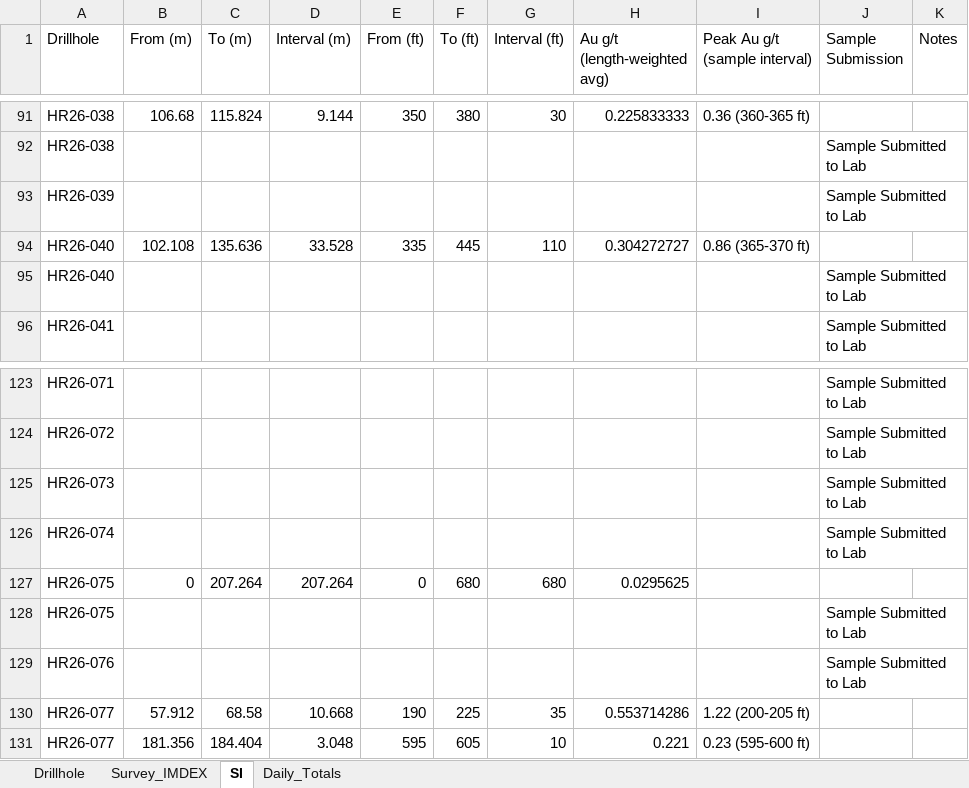
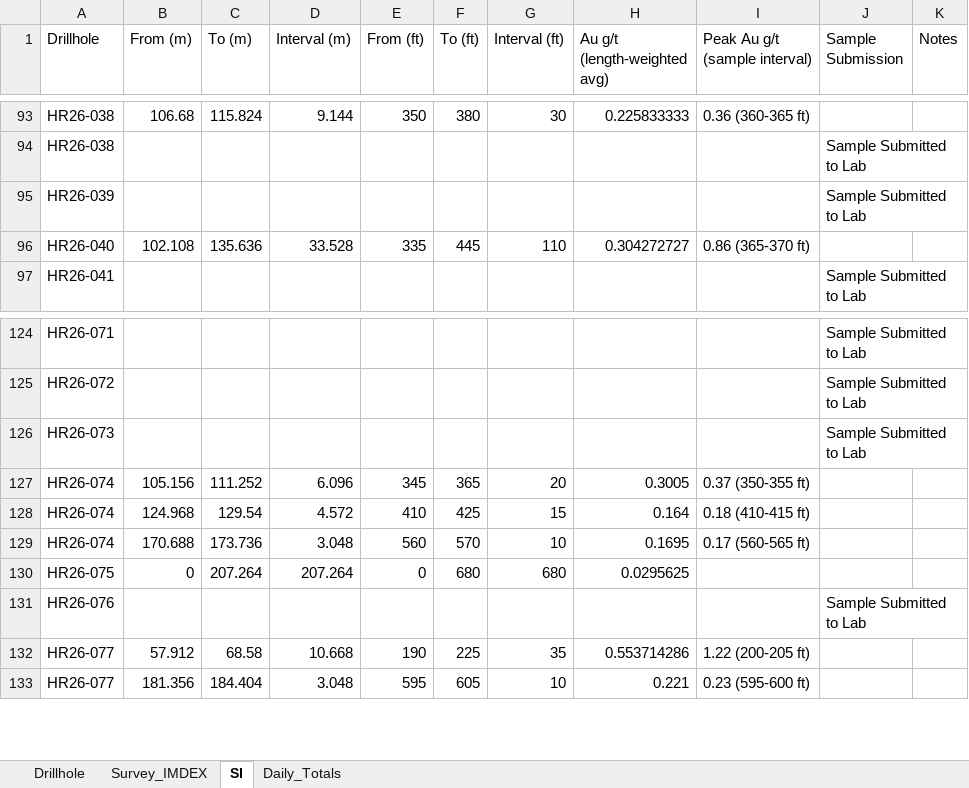
Before and after one commit to jemabantonio-stack/HR_Interactive_Map, an Excel workbook: docs/Hog_Ranch.xlsx, sheet SI, drawn as a sheet; only a part is shown, gaps mark what is left out; values as stored, in another font and other column widths than the file's, no borders; removed rows and columns are numbered as before the commit, all else as after; the diff covers the shown part only; the diff names each change by its address in the sheet, - before the commit and + after, or states it on an @@ line.

```diff
--- a/docs/Hog_Ranch.xlsx (sheet SI)
+++ b/docs/Hog_Ranch.xlsx (sheet SI)
-row 95: HR26-040 |  |  |  |  |  |  |  |  | Sample Submitted to Lab
-row 126: HR26-074 |  |  |  |  |  |  |  |  | Sample Submitted to Lab
+row 127: HR26-074 | 105.156 | 111.252 | 6.096 | 345 | 365 | 20 | 0.3005 | 0.37 (350-355 ft)
+row 128: HR26-074 | 124.968 | 129.54 | 4.572 | 410 | 425 | 15 | 0.164 | 0.18 (410-415 ft)
+row 129: HR26-074 | 170.688 | 173.736 | 3.048 | 560 | 570 | 10 | 0.1695 | 0.17 (560-565 ft)
-row 128: HR26-075 |  |  |  |  |  |  |  |  | Sample Submitted to Lab
```
Also changed, not shown: 17 added rows, 4 removed rows and 1 edited cell elsewhere in this sheet, sheet Daily_Totals, sheet Drillhole, 1 other file.
